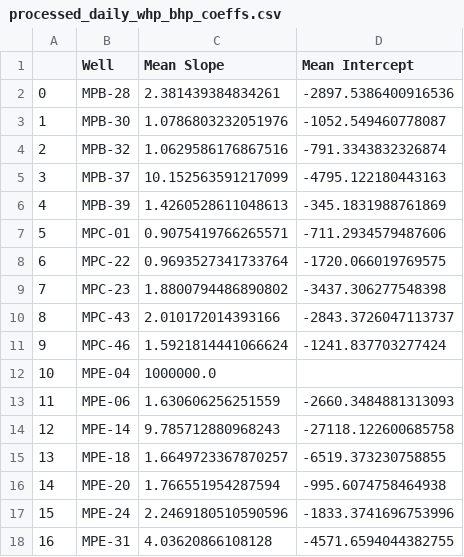
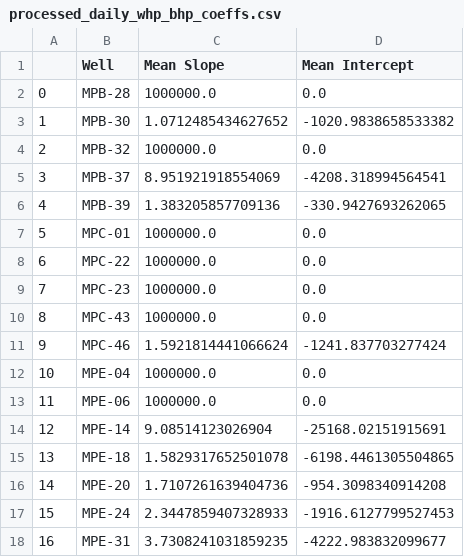
Before and after one commit to scottpessetto/header_pressure_impact, a CSV file: results/processed_daily_whp_bhp_coeffs.csv, drawn as a sheet; only a part is shown; the diff covers the shown part only.

```diff
--- a/results/processed_daily_whp_bhp_coeffs.csv
+++ b/results/processed_daily_whp_bhp_coeffs.csv
@@ -1,18 +1,18 @@
 ,Well,Mean Slope,Mean Intercept
-0,MPB-28,2.381439384834261,-2897.5386400916536
-1,MPB-30,1.0786803232051976,-1052.549460778087
-2,MPB-32,1.0629586176867516,-791.3343832326874
-3,MPB-37,10.152563591217099,-4795.122180443163
-4,MPB-39,1.4260528611048613,-345.1831988761869
-5,MPC-01,0.9075419766265571,-711.2934579487606
-6,MPC-22,0.9693527341733764,-1720.066019769575
-7,MPC-23,1.8800794486890802,-3437.306277548398
-8,MPC-43,2.010172014393166,-2843.3726047113737
+0,MPB-28,1000000.0,0.0
+1,MPB-30,1.0712485434627652,-1020.9838658533382
+2,MPB-32,1000000.0,0.0
+3,MPB-37,8.951921918554069,-4208.318994564541
+4,MPB-39,1.383205857709136,-330.9427693262065
+5,MPC-01,1000000.0,0.0
+6,MPC-22,1000000.0,0.0
+7,MPC-23,1000000.0,0.0
+8,MPC-43,1000000.0,0.0
 9,MPC-46,1.5921814441066624,-1241.837703277424
-10,MPE-04,1000000.0,
-11,MPE-06,1.630606256251559,-2660.3484881313093
-12,MPE-14,9.785712880968243,-27118.122600685758
-13,MPE-18,1.6649723367870257,-6519.373230758855
-14,MPE-20,1.766551954287594,-995.6074758464938
-15,MPE-24,2.2469180510590596,-1833.3741696753996
-16,MPE-31,4.03620866108128,-4571.6594044382755
+10,MPE-04,1000000.0,0.0
+11,MPE-06,1000000.0,0.0
+12,MPE-14,9.08514123026904,-25168.02151915691
+13,MPE-18,1.5829317652501078,-6198.4461305504865
+14,MPE-20,1.7107261639404736,-954.3098340914208
+15,MPE-24,2.3447859407328933,-1916.6127799527453
+16,MPE-31,3.7308241031859235,-4222.983832099677
```
Also changed, not shown: 164 edited cells elsewhere in this file, results/vogel_coeffs.csv, 9 other files.
